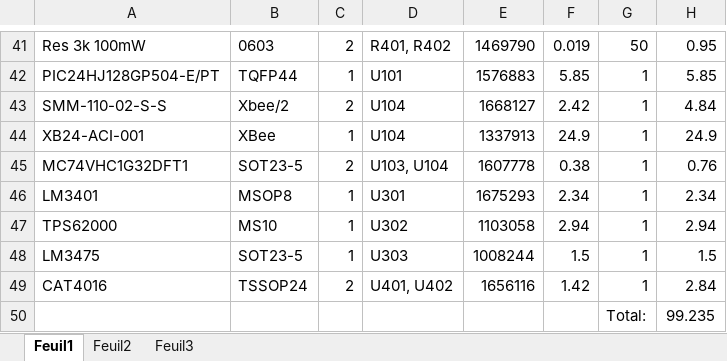
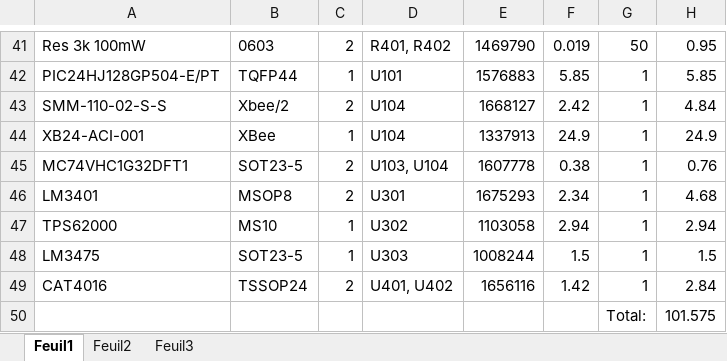
Before and after one commit to oufffteam/oufffteam, an Excel workbook: Elec/2011/Balises IR/schematic/Tx_BOM.xlsx, sheet Feuil1, drawn as a sheet; only a part is shown, gaps mark what is left out; values as stored, in another font and other column widths than the file's, no borders; charts and pictures and table styles not drawn; the diff names each change by its address in the sheet, - before the commit and + after, or states it on an @@ line.

```diff
--- a/Elec/2011/Balises IR/schematic/Tx_BOM.xlsx (sheet Feuil1)
+++ b/Elec/2011/Balises IR/schematic/Tx_BOM.xlsx (sheet Feuil1)
-C46: 1
+C46: 2
-H46: 2.34
+H46: 4.68
-H50: 99.235
+H50: 101.575
```
Also changed, not shown: 1 other file.
